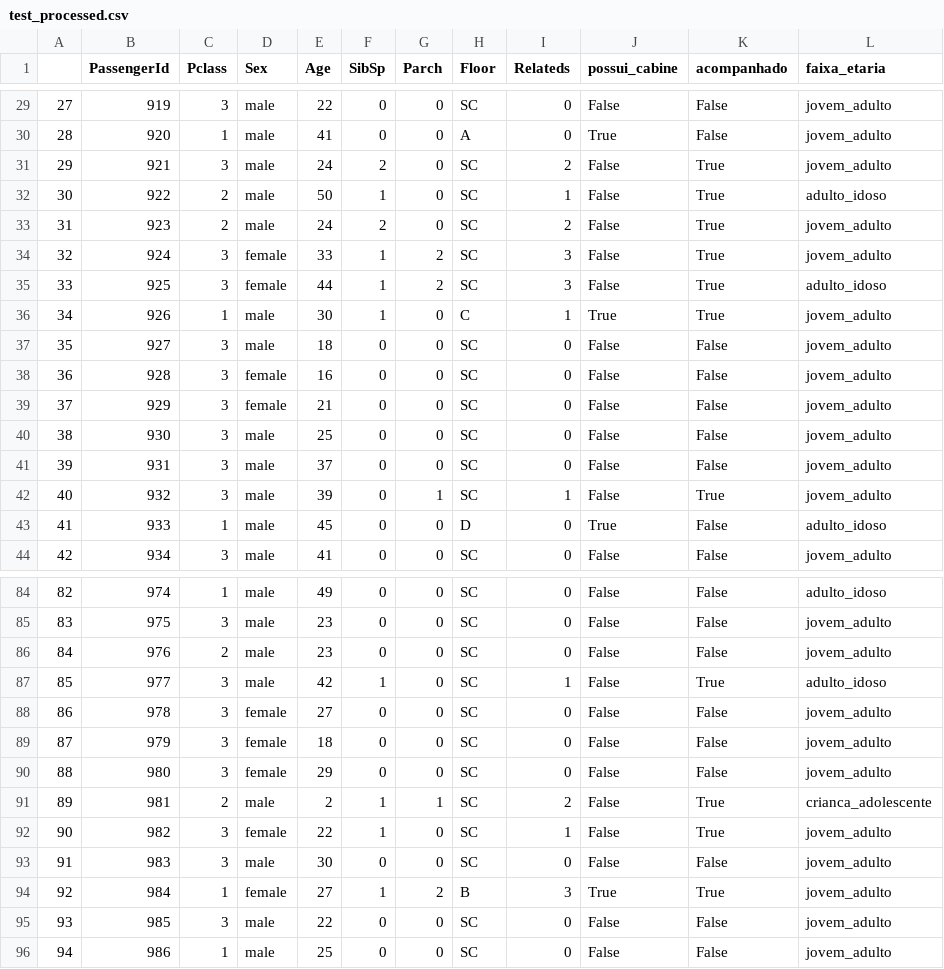
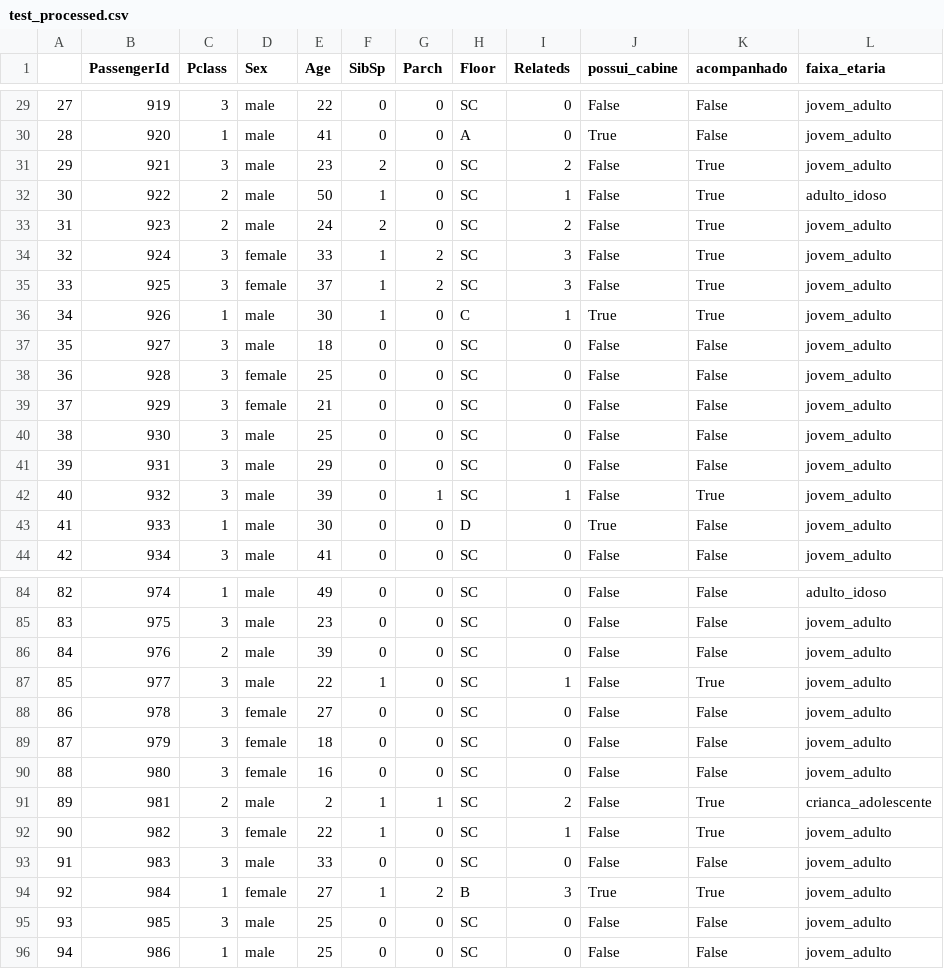
Before and after one commit to SalatielBairros/kaggle-titanic, a CSV file: data/processed/test_processed.csv, drawn as a sheet; only a part is shown, gaps mark what is left out; the diff covers the shown part only.

```diff
--- a/data/processed/test_processed.csv
+++ b/data/processed/test_processed.csv
@@ -30,3 +30,3 @@
 28,920,1,male,41,0,0,A,0,True,False,jovem_adulto
-29,921,3,male,24,2,0,SC,2,False,True,jovem_adulto
+29,921,3,male,23,2,0,SC,2,False,True,jovem_adulto
 30,922,2,male,50,1,0,SC,1,False,True,adulto_idoso
@@ -34,11 +34,11 @@
 32,924,3,female,33,1,2,SC,3,False,True,jovem_adulto
-33,925,3,female,44,1,2,SC,3,False,True,adulto_idoso
+33,925,3,female,37,1,2,SC,3,False,True,jovem_adulto
 34,926,1,male,30,1,0,C,1,True,True,jovem_adulto
 35,927,3,male,18,0,0,SC,0,False,False,jovem_adulto
-36,928,3,female,16,0,0,SC,0,False,False,jovem_adulto
+36,928,3,female,25,0,0,SC,0,False,False,jovem_adulto
 37,929,3,female,21,0,0,SC,0,False,False,jovem_adulto
 38,930,3,male,25,0,0,SC,0,False,False,jovem_adulto
-39,931,3,male,37,0,0,SC,0,False,False,jovem_adulto
+39,931,3,male,29,0,0,SC,0,False,False,jovem_adulto
 40,932,3,male,39,0,1,SC,1,False,True,jovem_adulto
-41,933,1,male,45,0,0,D,0,True,False,adulto_idoso
+41,933,1,male,30,0,0,D,0,True,False,jovem_adulto
 42,934,3,male,41,0,0,SC,0,False,False,jovem_adulto
@@ -85,12 +85,12 @@
 83,975,3,male,23,0,0,SC,0,False,False,jovem_adulto
-84,976,2,male,23,0,0,SC,0,False,False,jovem_adulto
-85,977,3,male,42,1,0,SC,1,False,True,adulto_idoso
+84,976,2,male,39,0,0,SC,0,False,False,jovem_adulto
+85,977,3,male,22,1,0,SC,1,False,True,jovem_adulto
 86,978,3,female,27,0,0,SC,0,False,False,jovem_adulto
 87,979,3,female,18,0,0,SC,0,False,False,jovem_adulto
-88,980,3,female,29,0,0,SC,0,False,False,jovem_adulto
+88,980,3,female,16,0,0,SC,0,False,False,jovem_adulto
 89,981,2,male,2,1,1,SC,2,False,True,crianca_adolescente
 90,982,3,female,22,1,0,SC,1,False,True,jovem_adulto
-91,983,3,male,30,0,0,SC,0,False,False,jovem_adulto
+91,983,3,male,33,0,0,SC,0,False,False,jovem_adulto
 92,984,1,female,27,1,2,B,3,True,True,jovem_adulto
-93,985,3,male,22,0,0,SC,0,False,False,jovem_adulto
+93,985,3,male,25,0,0,SC,0,False,False,jovem_adulto
 94,986,1,male,25,0,0,SC,0,False,False,jovem_adulto
```
Also changed, not shown: 98 edited cells elsewhere in this file, data/processed/train_processed.csv, data/processed/train_processed_byage.csv, 12 other files.
